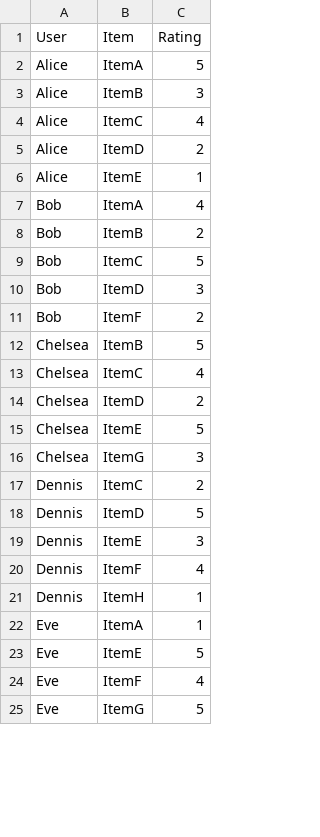
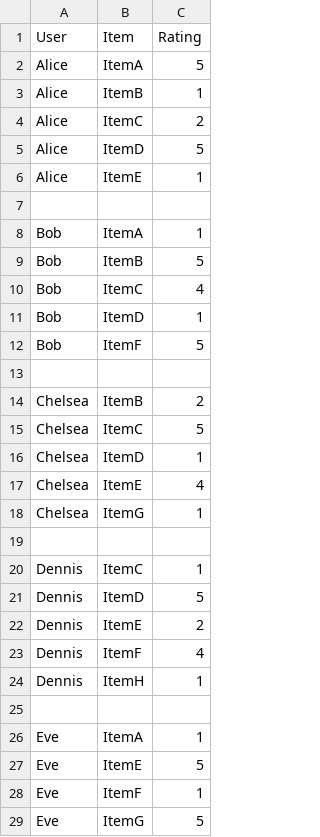
Before and after one commit to patriciaroomer/codap-data-interactives, a CSV file: RecommenderSystem/example.csv, drawn as a sheet; only a part is shown; the diff covers the shown part only.

```diff
--- a/RecommenderSystem/example.csv
+++ b/RecommenderSystem/example.csv
@@ -2,24 +2,28 @@ User;Item;Rating
 Alice;ItemA;5
-Alice;ItemB;3
-Alice;ItemC;4
-Alice;ItemD;2
+Alice;ItemB;1
+Alice;ItemC;2
+Alice;ItemD;5
 Alice;ItemE;1
-Bob;ItemA;4
-Bob;ItemB;2
-Bob;ItemC;5
-Bob;ItemD;3
-Bob;ItemF;2
-Chelsea;ItemB;5
-Chelsea;ItemC;4
-Chelsea;ItemD;2
-Chelsea;ItemE;5
-Chelsea;ItemG;3
-Dennis;ItemC;2
+
+Bob;ItemA;1
+Bob;ItemB;5
+Bob;ItemC;4
+Bob;ItemD;1
+Bob;ItemF;5
+
+Chelsea;ItemB;2
+Chelsea;ItemC;5
+Chelsea;ItemD;1
+Chelsea;ItemE;4
+Chelsea;ItemG;1
+
+Dennis;ItemC;1
 Dennis;ItemD;5
-Dennis;ItemE;3
+Dennis;ItemE;2
 Dennis;ItemF;4
 Dennis;ItemH;1
+
 Eve;ItemA;1
 Eve;ItemE;5
-Eve;ItemF;4
+Eve;ItemF;1
 Eve;ItemG;5
```
Also changed, not shown: 5 added rows and 18 edited cells elsewhere in this file, 12 other files.
